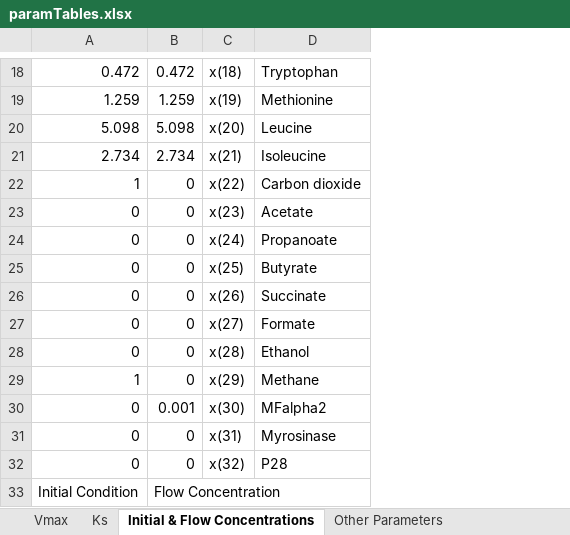
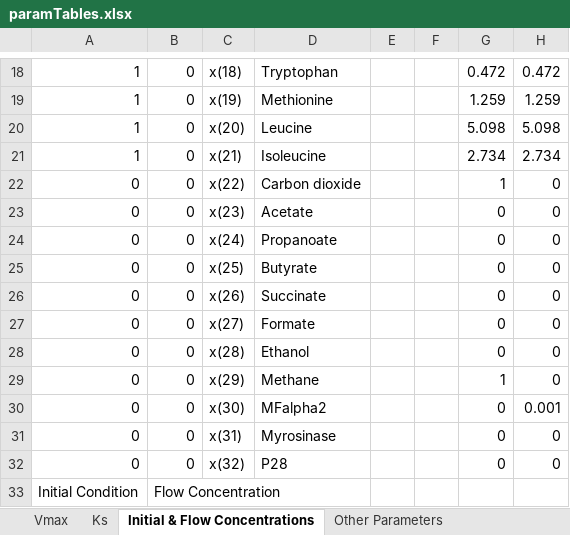
Before and after one commit to franciscozorrilla/Chalmers-iGEM2018, an Excel workbook: iGEM simulation environment/Scripts/paramTables.xlsx, sheet Initial & Flow Concentrations, drawn as a sheet; only a part is shown, gaps mark what is left out; values as stored, in another font and other column widths than the file's, no borders; the diff covers the shown part only; the diff names each change by its address in the sheet, - before the commit and + after, or states it on an @@ line.

```diff
--- a/iGEM simulation environment/Scripts/paramTables.xlsx (sheet Initial & Flow Concentrations)
+++ b/iGEM simulation environment/Scripts/paramTables.xlsx (sheet Initial & Flow Concentrations)
+column E, empty
+column F, empty
+column G, rows 18-32: 0.472 | 1.259 | 5.098 | 2.734 | 1 | 0 | 0 | 0 | 0 | 0 | 0 | 1 | 0 | 0 | 0
+column H, rows 18-32: 0.472 | 1.259 | 5.098 | 2.734 | 0 | 0 | 0 | 0 | 0 | 0 | 0 | 0 | 0.001 | 0 | 0
-A18: 0.472
+A18: 1
-B18: 0.472
+B18: 0
-A19: 1.259
+A19: 1
-B19: 1.259
+B19: 0
-A20: 5.098
+A20: 1
-B20: 5.098
+B20: 0
-A21: 2.734
+A21: 1
-B21: 2.734
+B21: 0
-A22: 1
+A22: 0
-A29: 1
+A29: 0
-B30: 0.001
+B30: 0
```
Also changed, not shown: 29 edited cells elsewhere in this sheet, sheet Ks, sheet Vmax, 3 other files.
